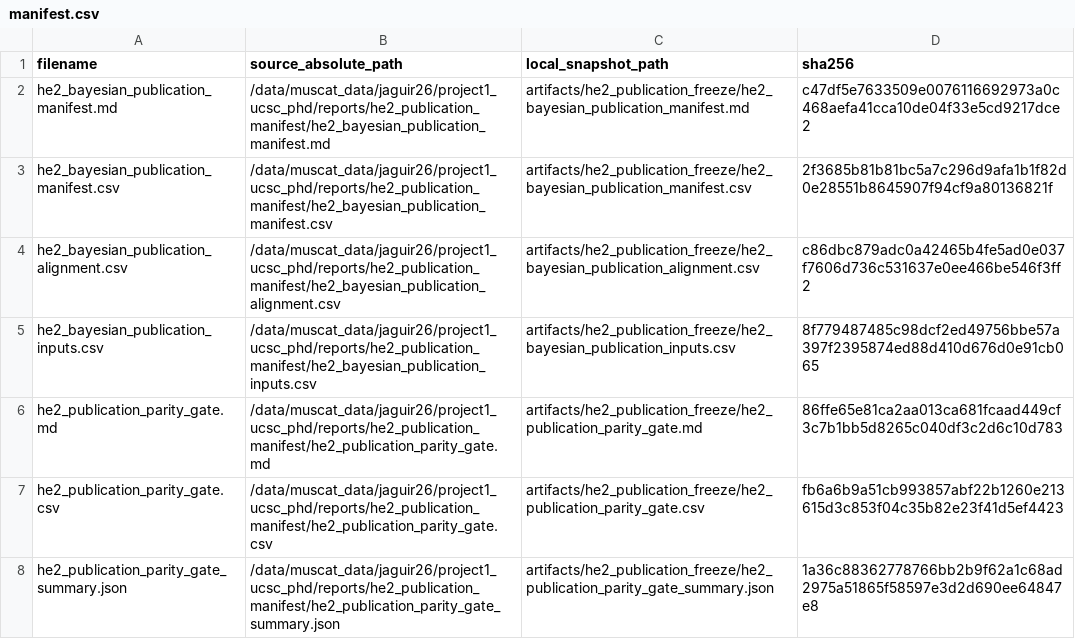
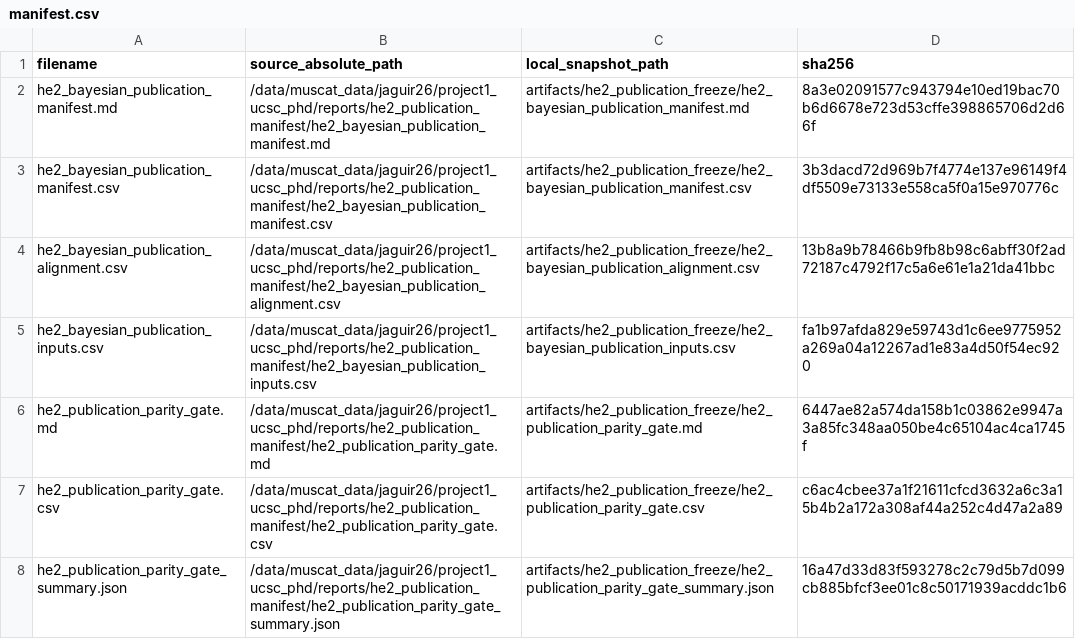
Before and after one commit to AntonioAPDL/Evironmetrics---REVISED-DOC-2, a CSV file: artifacts/he2_publication_freeze/manifest.csv, drawn as a sheet.

Commit message:
Refresh HE2 publication manifest snapshot

```diff
--- a/artifacts/he2_publication_freeze/manifest.csv
+++ b/artifacts/he2_publication_freeze/manifest.csv
@@ -1,8 +1,8 @@
 filename,source_absolute_path,local_snapshot_path,sha256
-he2_bayesian_publication_manifest.md,/data/muscat_data/jaguir26/project1_ucsc_phd/reports/he2_publication_manifest/he2_bayesian_publication_manifest.md,artifacts/he2_publication_freeze/he2_bayesian_publication_manifest.md,c47df5e7633509e0076116692973a0c468aefa41cca10de04f33e5cd9217dce2
-he2_bayesian_publication_manifest.csv,/data/muscat_data/jaguir26/project1_ucsc_phd/reports/he2_publication_manifest/he2_bayesian_publication_manifest.csv,artifacts/he2_publication_freeze/he2_bayesian_publication_manifest.csv,2f3685b81b81bc5a7c296d9afa1b1f82d0e28551b8645907f94cf9a80136821f
-he2_bayesian_publication_alignment.csv,/data/muscat_data/jaguir26/project1_ucsc_phd/reports/he2_publication_manifest/he2_bayesian_publication_alignment.csv,artifacts/he2_publication_freeze/he2_bayesian_publication_alignment.csv,c86dbc879adc0a42465b4fe5ad0e037f7606d736c531637e0ee466be546f3ff2
-he2_bayesian_publication_inputs.csv,/data/muscat_data/jaguir26/project1_ucsc_phd/reports/he2_publication_manifest/he2_bayesian_publication_inputs.csv,artifacts/he2_publication_freeze/he2_bayesian_publication_inputs.csv,8f779487485c98dcf2ed49756bbe57a397f2395874ed88d410d676d0e91cb065
-he2_publication_parity_gate.md,/data/muscat_data/jaguir26/project1_ucsc_phd/reports/he2_publication_manifest/he2_publication_parity_gate.md,artifacts/he2_publication_freeze/he2_publication_parity_gate.md,86ffe65e81ca2aa013ca681fcaad449cf3c7b1bb5d8265c040df3c2d6c10d783
-he2_publication_parity_gate.csv,/data/muscat_data/jaguir26/project1_ucsc_phd/reports/he2_publication_manifest/he2_publication_parity_gate.csv,artifacts/he2_publication_freeze/he2_publication_parity_gate.csv,fb6a6b9a51cb993857abf22b1260e213615d3c853f04c35b82e23f41d5ef4423
-he2_publication_parity_gate_summary.json,/data/muscat_data/jaguir26/project1_ucsc_phd/reports/he2_publication_manifest/he2_publication_parity_gate_summary.json,artifacts/he2_publication_freeze/he2_publication_parity_gate_summary.json,1a36c88362778766bb2b9f62a1c68ad2975a51865f58597e3d2d690ee64847e8
+he2_bayesian_publication_manifest.md,/data/muscat_data/jaguir26/project1_ucsc_phd/reports/he2_publication_manifest/he2_bayesian_publication_manifest.md,artifacts/he2_publication_freeze/he2_bayesian_publication_manifest.md,8a3e02091577c943794e10ed19bac70b6d6678e723d53cffe398865706d2d66f
+he2_bayesian_publication_manifest.csv,/data/muscat_data/jaguir26/project1_ucsc_phd/reports/he2_publication_manifest/he2_bayesian_publication_manifest.csv,artifacts/he2_publication_freeze/he2_bayesian_publication_manifest.csv,3b3dacd72d969b7f4774e137e96149f4df5509e73133e558ca5f0a15e970776c
+he2_bayesian_publication_alignment.csv,/data/muscat_data/jaguir26/project1_ucsc_phd/reports/he2_publication_manifest/he2_bayesian_publication_alignment.csv,artifacts/he2_publication_freeze/he2_bayesian_publication_alignment.csv,13b8a9b78466b9fb8b98c6abff30f2ad72187c4792f17c5a6e61e1a21da41bbc
+he2_bayesian_publication_inputs.csv,/data/muscat_data/jaguir26/project1_ucsc_phd/reports/he2_publication_manifest/he2_bayesian_publication_inputs.csv,artifacts/he2_publication_freeze/he2_bayesian_publication_inputs.csv,fa1b97afda829e59743d1c6ee9775952a269a04a12267ad1e83a4d50f54ec920
+he2_publication_parity_gate.md,/data/muscat_data/jaguir26/project1_ucsc_phd/reports/he2_publication_manifest/he2_publication_parity_gate.md,artifacts/he2_publication_freeze/he2_publication_parity_gate.md,6447ae82a574da158b1c03862e9947a3a85fc348aa050be4c65104ac4ca1745f
+he2_publication_parity_gate.csv,/data/muscat_data/jaguir26/project1_ucsc_phd/reports/he2_publication_manifest/he2_publication_parity_gate.csv,artifacts/he2_publication_freeze/he2_publication_parity_gate.csv,c6ac4cbee37a1f21611cfcd3632a6c3a15b4b2a172a308af44a252c4d47a2a89
+he2_publication_parity_gate_summary.json,/data/muscat_data/jaguir26/project1_ucsc_phd/reports/he2_publication_manifest/he2_publication_parity_gate_summary.json,artifacts/he2_publication_freeze/he2_publication_parity_gate_summary.json,16a47d33d83f593278c2c79d5b7d099cb885bfcf3ee01c8c50171939acddc1b6
```
Also changed, not shown: artifacts/he2_publication_freeze/he2_bayesian_publication_alignment.csv, artifacts/he2_publication_freeze/he2_bayesian_publication_inputs.csv, 12 other files.
